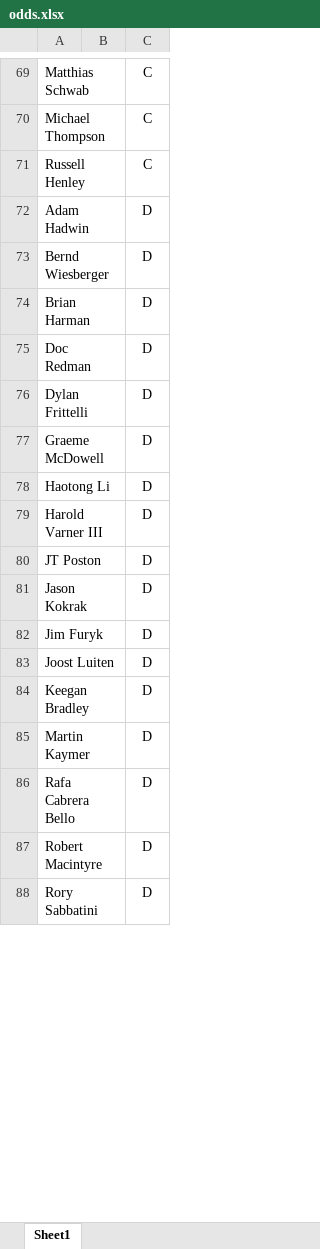
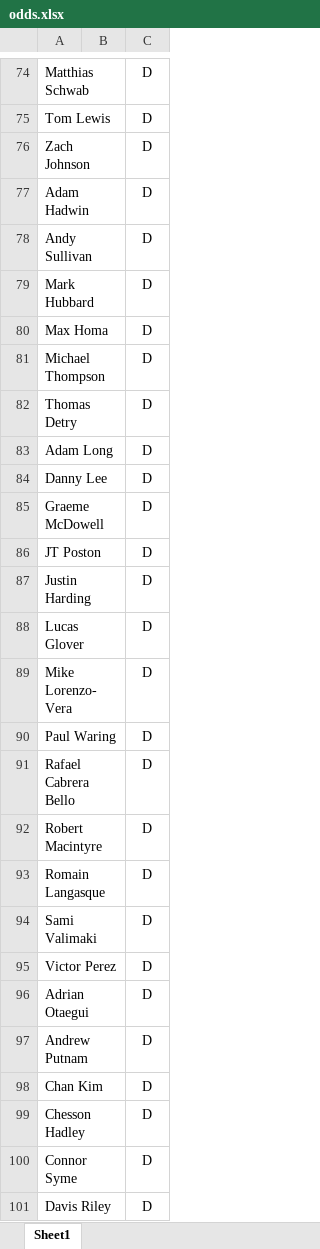
Before and after one commit to mweimer/golf-pool, an Excel workbook: scripts/odds.xlsx, sheet Sheet1, drawn as a sheet; only a part is shown, gaps mark what is left out; the shorter side is filled out with more unchanged rows; values as stored, in another font and other column widths than the file's, no borders; removed rows and columns are numbered as before the commit, all else as after; the diff covers the shown part only; the diff names each change by its address in the sheet, - before the commit and + after, or states it on an @@ line.

```diff
--- a/scripts/odds.xlsx (sheet Sheet1)
+++ b/scripts/odds.xlsx (sheet Sheet1)
-C74: C
+C74: D
-row 70: Michael Thompson |  | C
-row 71: Russell Henley |  | C
+row 75: Tom Lewis |  | D
@@ row 94 moved to row 76: Zach Johnson @@
-A78: Bernd Wiesberger
+A78: Andy Sullivan
@@ row 120 moved to row 79: Mark Hubbard @@
-A80: Brian Harman
+A80: Max Homa
+row 81: Michael Thompson |  | D
+row 82: Thomas Detry |  | D
-A83: Doc Redman
+A83: Adam Long
-A84: Dylan Frittelli
+A84: Danny Lee
-row 78: Haotong Li |  | D
-row 79: Harold Varner III |  | D
-A87: Jason Kokrak
+A87: Justin Harding
-A88: Jim Furyk
+A88: Lucas Glover
-A89: Joost Luiten
+A89: Mike Lorenzo-Vera
-A90: Keegan Bradley
+A90: Paul Waring
-row 85: Martin Kaymer |  | D
-A91: Rafa Cabrera Bello
+A91: Rafael Cabrera Bello
+row 93: Romain Langasque |  | D
+row 94: Sami Valimaki |  | D
@@ row 126 moved to row 95: Victor Perez @@
+row 96: Adrian Otaegui |  | D
@@ row 128 moved to row 98: Chan Kim @@
+row 99: Chesson Hadley |  | D
+row 100: Connor Syme |  | D
+row 101: Davis Riley |  | D
```
Also changed, not shown: 57 added rows, 73 removed rows, 30 moved rows and 11 edited cells elsewhere in this sheet, scripts/entries.xlsx, 6 other files.
